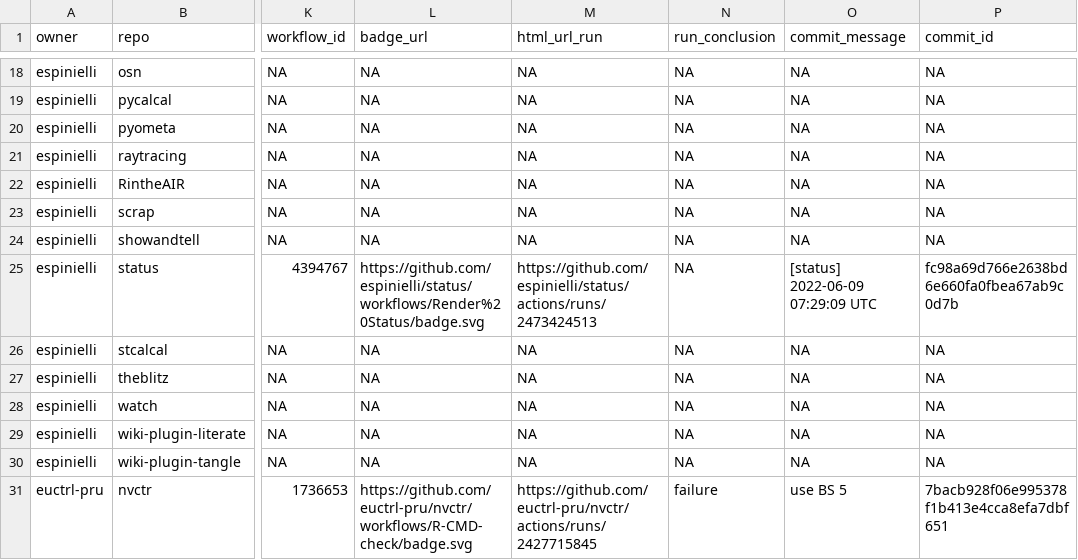
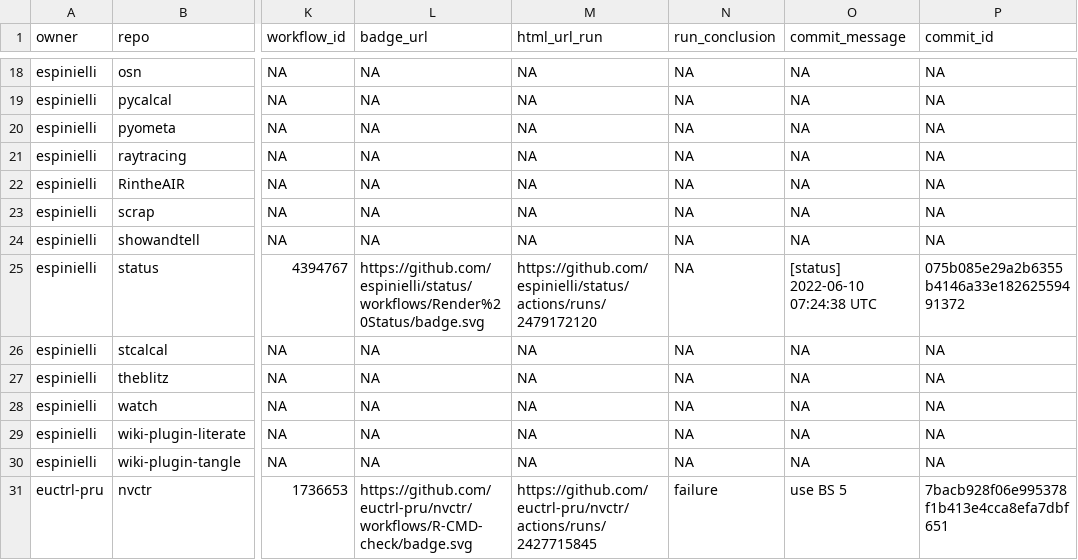
Before and after one commit to espinielli/status, a CSV file: repos.csv, drawn as a sheet; only a part is shown, gaps mark what is left out; the diff names each change by its address in the sheet, - before the commit and + after, or states it on an @@ line.

```diff
--- a/repos.csv
+++ b/repos.csv
-M25 (html_url_run): https://github.com/espinielli/status/actions/runs/2473424513
+M25 (html_url_run): https://github.com/espinielli/status/actions/runs/2479172120
-O25 (commit_message): [status] 2022-06-09 07:29:09 UTC
+O25 (commit_message): [status] 2022-06-10 07:24:38 UTC
-P25 (commit_id): fc98a69d766e2638bd6e660fa0fbea67ab9c0d7b
+P25 (commit_id): 075b085e29a2b6355b4146a33e18262559491372
```
Also changed, not shown: 1 other file.
